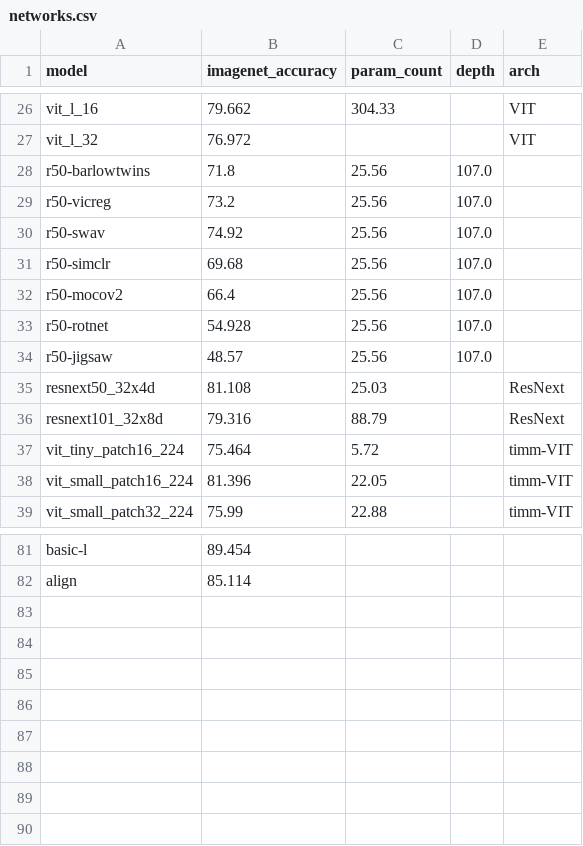
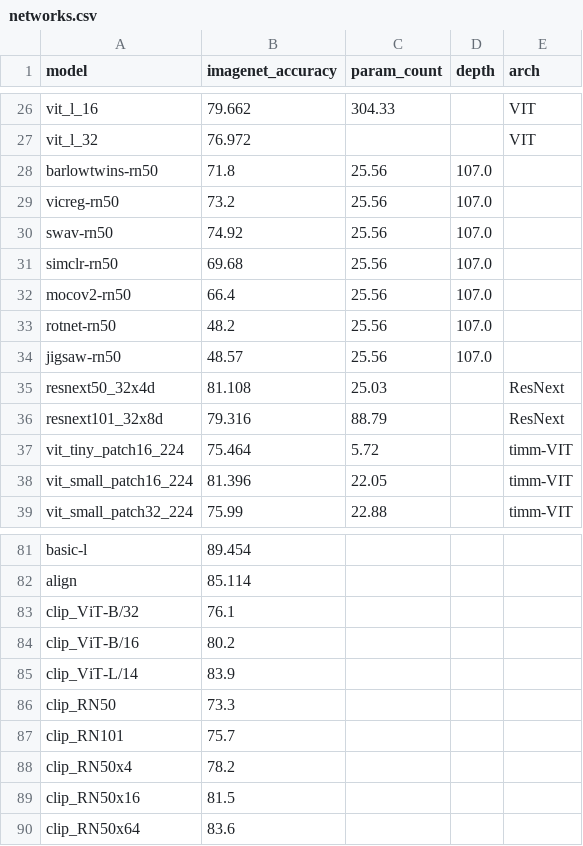
Before and after one commit to LukasMut/human_alignment, a CSV file: networks.csv (was scripts/networks.csv), drawn as a sheet; only a part is shown, gaps mark what is left out.

Commit message:
added networks list

```diff
--- a/scripts/networks.csv
+++ b/networks.csv
@@ -27,9 +27,9 @@ vit_l_16,79.662,304.33,,VIT
 vit_l_32,76.972,,,VIT
-r50-barlowtwins,71.8,25.56,107.0,
-r50-vicreg,73.2,25.56,107.0,
-r50-swav,74.92,25.56,107.0,
-r50-simclr,69.68,25.56,107.0,
-r50-mocov2,66.4,25.56,107.0,
-r50-rotnet,54.928,25.56,107.0,
-r50-jigsaw,48.57,25.56,107.0,
+barlowtwins-rn50,71.8,25.56,107.0,
+vicreg-rn50,73.2,25.56,107.0,
+swav-rn50,74.92,25.56,107.0,
+simclr-rn50,69.68,25.56,107.0,
+mocov2-rn50,66.4,25.56,107.0,
+rotnet-rn50,48.2,25.56,107.0,
+jigsaw-rn50,48.57,25.56,107.0,
 resnext50_32x4d,81.108,25.03,,ResNext
@@ -82 +82,9 @@ basic-l,89.454,,,
 align,85.114,,,
+clip_ViT-B/32,76.1,,,
+clip_ViT-B/16,80.2,,,
+clip_ViT-L/14,83.9,,,
+clip_RN50,73.3,,,
+clip_RN101,75.7,,,
+clip_RN50x4,78.2,,,
+clip_RN50x16,81.5,,,
+clip_RN50x64,83.6,,,
```
Also changed, not shown: 2 other files.
